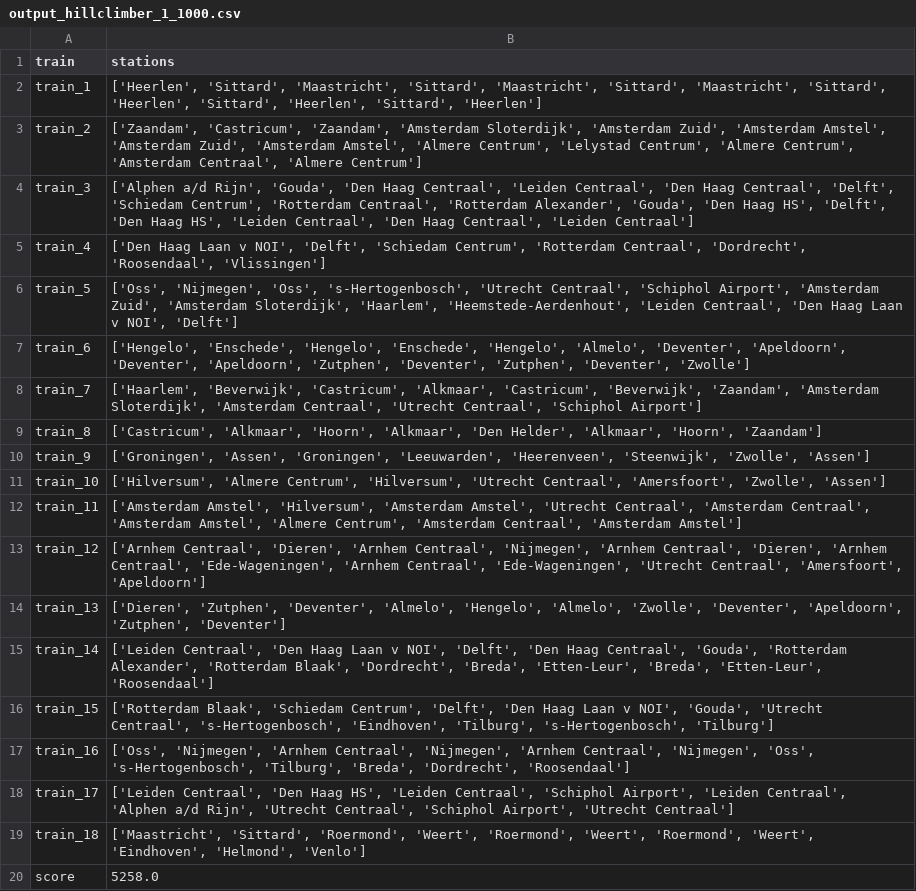
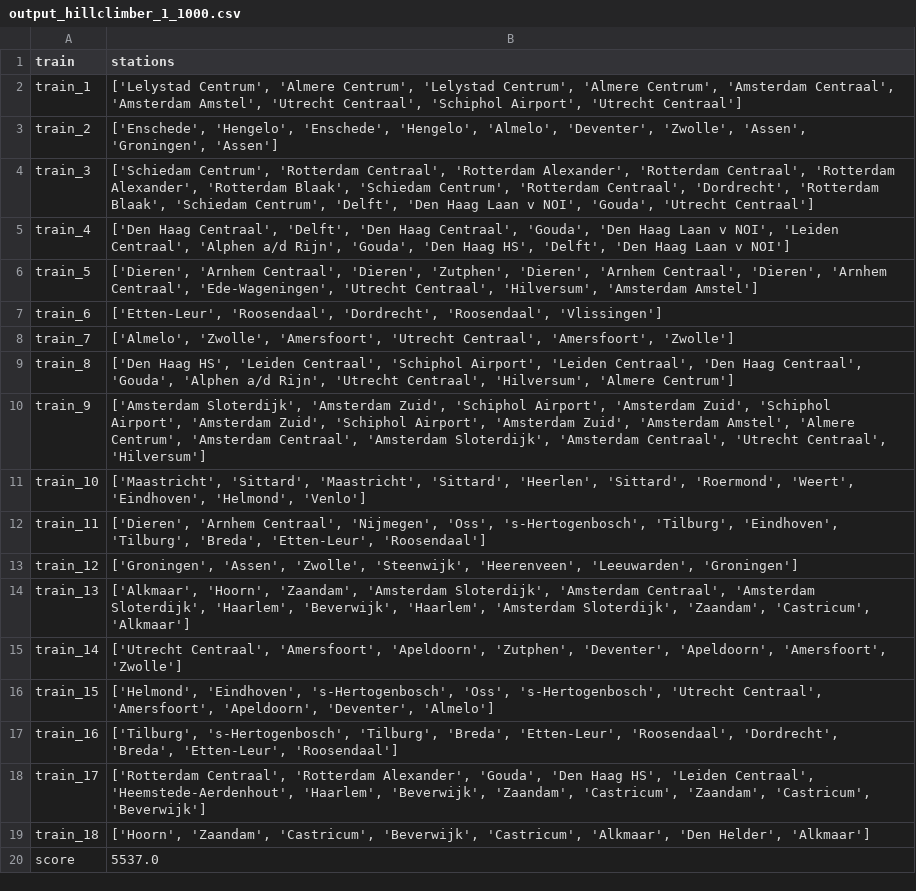
Before and after one commit to elkevdk/Spoorzoekers, a CSV file: output/Nederland/output_hillclimber_1_1000.csv, drawn as a sheet; the diff names each change by its address in the sheet, - before the commit and + after, or states it on an @@ line.

```diff
--- a/output/Nederland/output_hillclimber_1_1000.csv
+++ b/output/Nederland/output_hillclimber_1_1000.csv
-B2 (stations): ['Heerlen', 'Sittard', 'Maastricht', 'Sittard', 'Maastricht', 'Sittard', 'Maastricht', 'Sittard', 'Heerlen', 'Sittard', 'Heerlen', 'Sittard', 'Heerlen']
+B2 (stations): ['Lelystad Centrum', 'Almere Centrum', 'Lelystad Centrum', 'Almere Centrum', 'Amsterdam Centraal', 'Amsterdam Amstel', 'Utrecht Centraal', 'Schiphol Airport', 'Utrecht Centraal']
-B3 (stations): ['Zaandam', 'Castricum', 'Zaandam', 'Amsterdam Sloterdijk', 'Amsterdam Zuid', 'Amsterdam Amstel', 'Amsterdam Zuid', 'Amsterdam Amstel', 'Almere Centrum', 'Lelystad Centrum', 'Almere Centrum', 'Amsterdam Centraal', 'Almere Centrum']
+B3 (stations): ['Enschede', 'Hengelo', 'Enschede', 'Hengelo', 'Almelo', 'Deventer', 'Zwolle', 'Assen', 'Groningen', 'Assen']
-B4 (stations): ['Alphen a/d Rijn', 'Gouda', 'Den Haag Centraal', 'Leiden Centraal', 'Den Haag Centraal', 'Delft', 'Schiedam Centrum', 'Rotterdam Centraal', 'Rotterdam Alexander', 'Gouda', 'Den Haag HS', 'Delft', 'Den Haag HS', 'Leiden Centraal', 'Den Haag Centraal', 'Leiden Centraal']
+B4 (stations): ['Schiedam Centrum', 'Rotterdam Centraal', 'Rotterdam Alexander', 'Rotterdam Centraal', 'Rotterdam Alexander', 'Rotterdam Blaak', 'Schiedam Centrum', 'Rotterdam Centraal', 'Dordrecht', 'Rotterdam Blaak', 'Schiedam Centrum', 'Delft', 'Den Haag Laan v NOI', 'Gouda', 'Utrecht Centraal']
-B5 (stations): ['Den Haag Laan v NOI', 'Delft', 'Schiedam Centrum', 'Rotterdam Centraal', 'Dordrecht', 'Roosendaal', 'Vlissingen']
+B5 (stations): ['Den Haag Centraal', 'Delft', 'Den Haag Centraal', 'Gouda', 'Den Haag Laan v NOI', 'Leiden Centraal', 'Alphen a/d Rijn', 'Gouda', 'Den Haag HS', 'Delft', 'Den Haag Laan v NOI']
-B6 (stations): ['Oss', 'Nijmegen', 'Oss', 's-Hertogenbosch', 'Utrecht Centraal', 'Schiphol Airport', 'Amsterdam Zuid', 'Amsterdam Sloterdijk', 'Haarlem', 'Heemstede-Aerdenhout', 'Leiden Centraal', 'Den Haag Laan v NOI', 'Delft']
+B6 (stations): ['Dieren', 'Arnhem Centraal', 'Dieren', 'Zutphen', 'Dieren', 'Arnhem Centraal', 'Dieren', 'Arnhem Centraal', 'Ede-Wageningen', 'Utrecht Centraal', 'Hilversum', 'Amsterdam Amstel']
-B7 (stations): ['Hengelo', 'Enschede', 'Hengelo', 'Enschede', 'Hengelo', 'Almelo', 'Deventer', 'Apeldoorn', 'Deventer', 'Apeldoorn', 'Zutphen', 'Deventer', 'Zutphen', 'Deventer', 'Zwolle']
+B7 (stations): ['Etten-Leur', 'Roosendaal', 'Dordrecht', 'Roosendaal', 'Vlissingen']
-B8 (stations): ['Haarlem', 'Beverwijk', 'Castricum', 'Alkmaar', 'Castricum', 'Beverwijk', 'Zaandam', 'Amsterdam Sloterdijk', 'Amsterdam Centraal', 'Utrecht Centraal', 'Schiphol Airport']
+B8 (stations): ['Almelo', 'Zwolle', 'Amersfoort', 'Utrecht Centraal', 'Amersfoort', 'Zwolle']
-B9 (stations): ['Castricum', 'Alkmaar', 'Hoorn', 'Alkmaar', 'Den Helder', 'Alkmaar', 'Hoorn', 'Zaandam']
+B9 (stations): ['Den Haag HS', 'Leiden Centraal', 'Schiphol Airport', 'Leiden Centraal', 'Den Haag Centraal', 'Gouda', 'Alphen a/d Rijn', 'Utrecht Centraal', 'Hilversum', 'Almere Centrum']
-B10 (stations): ['Groningen', 'Assen', 'Groningen', 'Leeuwarden', 'Heerenveen', 'Steenwijk', 'Zwolle', 'Assen']
+B10 (stations): ['Amsterdam Sloterdijk', 'Amsterdam Zuid', 'Schiphol Airport', 'Amsterdam Zuid', 'Schiphol Airport', 'Amsterdam Zuid', 'Schiphol Airport', 'Amsterdam Zuid', 'Amsterdam Amstel', 'Almere Centrum', 'Amsterdam Centraal', 'Amsterdam Sloterdijk', 'Amsterdam Centraal', 'Utrecht Centraal', 'Hilversum']
-B11 (stations): ['Hilversum', 'Almere Centrum', 'Hilversum', 'Utrecht Centraal', 'Amersfoort', 'Zwolle', 'Assen']
+B11 (stations): ['Maastricht', 'Sittard', 'Maastricht', 'Sittard', 'Heerlen', 'Sittard', 'Roermond', 'Weert', 'Eindhoven', 'Helmond', 'Venlo']
-B12 (stations): ['Amsterdam Amstel', 'Hilversum', 'Amsterdam Amstel', 'Utrecht Centraal', 'Amsterdam Centraal', 'Amsterdam Amstel', 'Almere Centrum', 'Amsterdam Centraal', 'Amsterdam Amstel']
+B12 (stations): ['Dieren', 'Arnhem Centraal', 'Nijmegen', 'Oss', 's-Hertogenbosch', 'Tilburg', 'Eindhoven', 'Tilburg', 'Breda', 'Etten-Leur', 'Roosendaal']
-B13 (stations): ['Arnhem Centraal', 'Dieren', 'Arnhem Centraal', 'Nijmegen', 'Arnhem Centraal', 'Dieren', 'Arnhem Centraal', 'Ede-Wageningen', 'Arnhem Centraal', 'Ede-Wageningen', 'Utrecht Centraal', 'Amersfoort', 'Apeldoorn']
+B13 (stations): ['Groningen', 'Assen', 'Zwolle', 'Steenwijk', 'Heerenveen', 'Leeuwarden', 'Groningen']
-B14 (stations): ['Dieren', 'Zutphen', 'Deventer', 'Almelo', 'Hengelo', 'Almelo', 'Zwolle', 'Deventer', 'Apeldoorn', 'Zutphen', 'Deventer']
+B14 (stations): ['Alkmaar', 'Hoorn', 'Zaandam', 'Amsterdam Sloterdijk', 'Amsterdam Centraal', 'Amsterdam Sloterdijk', 'Haarlem', 'Beverwijk', 'Haarlem', 'Amsterdam Sloterdijk', 'Zaandam', 'Castricum', 'Alkmaar']
-B15 (stations): ['Leiden Centraal', 'Den Haag Laan v NOI', 'Delft', 'Den Haag Centraal', 'Gouda', 'Rotterdam Alexander', 'Rotterdam Blaak', 'Dordrecht', 'Breda', 'Etten-Leur', 'Breda', 'Etten-Leur', 'Roosendaal']
+B15 (stations): ['Utrecht Centraal', 'Amersfoort', 'Apeldoorn', 'Zutphen', 'Deventer', 'Apeldoorn', 'Amersfoort', 'Zwolle']
-B16 (stations): ['Rotterdam Blaak', 'Schiedam Centrum', 'Delft', 'Den Haag Laan v NOI', 'Gouda', 'Utrecht Centraal', 's-Hertogenbosch', 'Eindhoven', 'Tilburg', 's-Hertogenbosch', 'Tilburg']
+B16 (stations): ['Helmond', 'Eindhoven', 's-Hertogenbosch', 'Oss', 's-Hertogenbosch', 'Utrecht Centraal', 'Amersfoort', 'Apeldoorn', 'Deventer', 'Almelo']
-B17 (stations): ['Oss', 'Nijmegen', 'Arnhem Centraal', 'Nijmegen', 'Arnhem Centraal', 'Nijmegen', 'Oss', 's-Hertogenbosch', 'Tilburg', 'Breda', 'Dordrecht', 'Roosendaal']
+B17 (stations): ['Tilburg', 's-Hertogenbosch', 'Tilburg', 'Breda', 'Etten-Leur', 'Roosendaal', 'Dordrecht', 'Breda', 'Etten-Leur', 'Roosendaal']
-B18 (stations): ['Leiden Centraal', 'Den Haag HS', 'Leiden Centraal', 'Schiphol Airport', 'Leiden Centraal', 'Alphen a/d Rijn', 'Utrecht Centraal', 'Schiphol Airport', 'Utrecht Centraal']
+B18 (stations): ['Rotterdam Centraal', 'Rotterdam Alexander', 'Gouda', 'Den Haag HS', 'Leiden Centraal', 'Heemstede-Aerdenhout', 'Haarlem', 'Beverwijk', 'Zaandam', 'Castricum', 'Zaandam', 'Castricum', 'Beverwijk']
-B19 (stations): ['Maastricht', 'Sittard', 'Roermond', 'Weert', 'Roermond', 'Weert', 'Roermond', 'Weert', 'Eindhoven', 'Helmond', 'Venlo']
+B19 (stations): ['Hoorn', 'Zaandam', 'Castricum', 'Beverwijk', 'Castricum', 'Alkmaar', 'Den Helder', 'Alkmaar']
-B20 (stations): 5258.0
+B20 (stations): 5537.0
```
Also changed, not shown: 2 other files.
